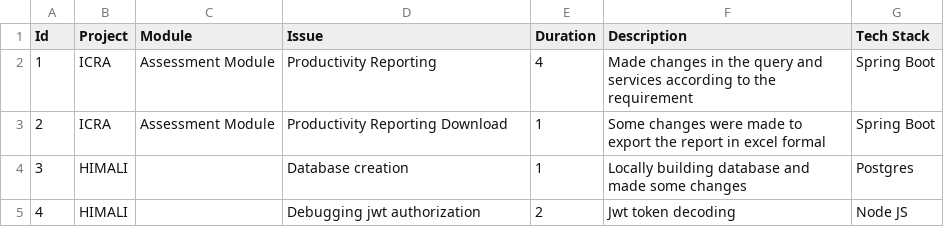
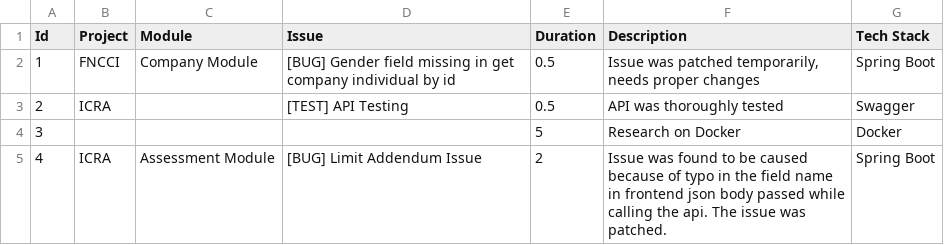
Before and after one commit to iambstha/TaskCsvToText, a CSV file: bin/task.csv, drawn as a sheet.

```diff
--- a/bin/task.csv
+++ b/bin/task.csv
@@ -1,5 +1,5 @@
 Id,Project,Module,Issue,Duration,Description,Tech Stack
-1,ICRA,Assessment Module,Productivity Reporting,4,Made changes in the query and services according to the requirement,Spring Boot
-2,ICRA,Assessment Module,Productivity Reporting Download,1,Some changes were made to export the report in excel formal,Spring Boot
-3,HIMALI,,Database creation,1,Locally building database and made some changes,Postgres
-4,HIMALI,,Debugging jwt authorization,2,Jwt token decoding,Node JS
+1,FNCCI,Company Module,[BUG] Gender field missing in get company individual by id,0.5,"Issue was patched temporarily, needs proper changes",Spring Boot
+2,ICRA,,[TEST] API Testing,0.5,API was thoroughly tested,Swagger
+3,,,,5,Research on Docker,Docker
+4,ICRA,Assessment Module,[BUG] Limit Addendum Issue,2,Issue was found to be caused because of typo in the field name in frontend json body passed while calling the api. The issue was patched.,Spring Boot
```
Also changed, not shown: src/task.csv, 2 other files.
